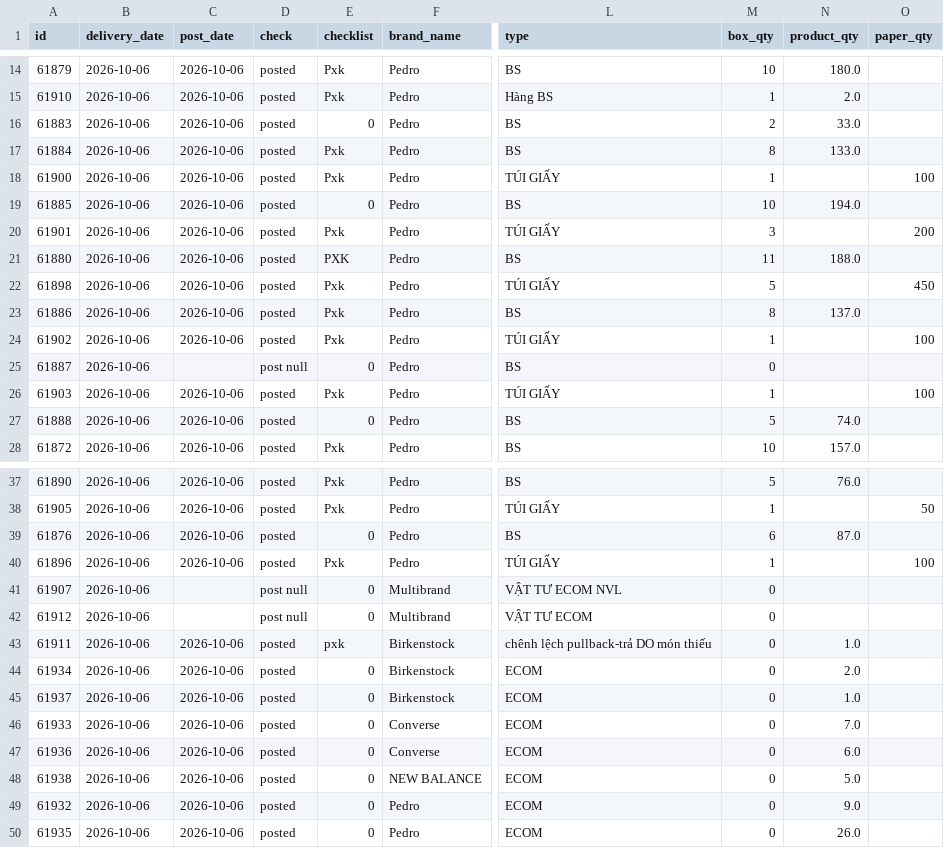
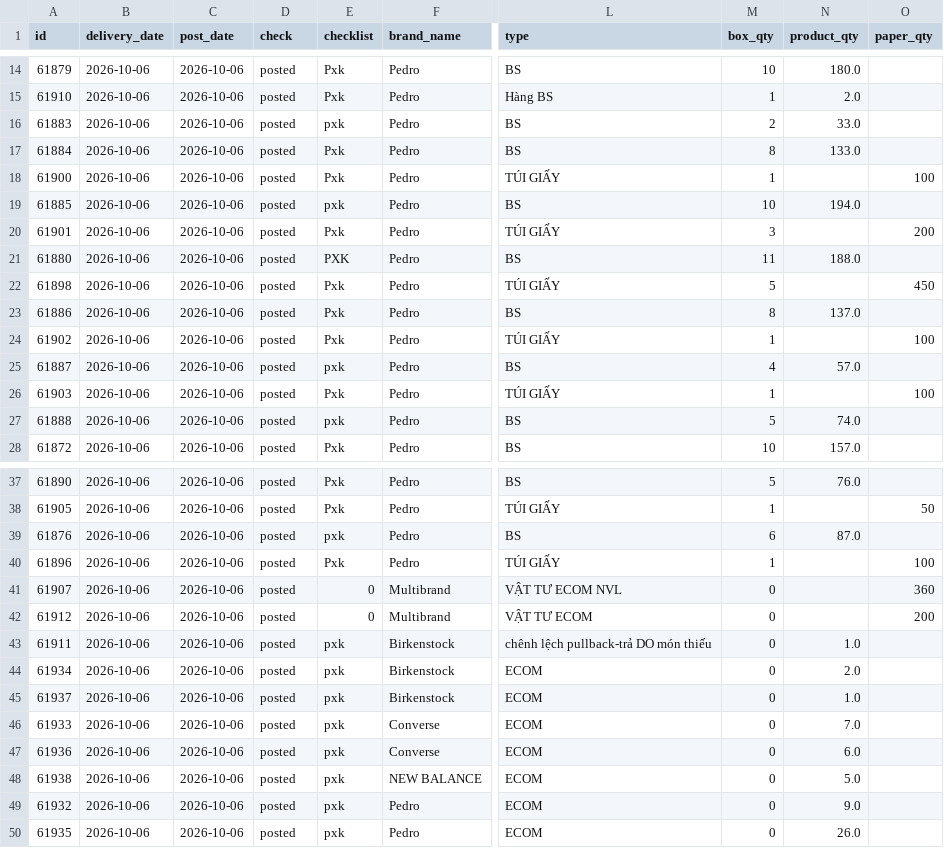
Before and after one commit to thuanmaison113-boop/report, a CSV file: outbound.csv, drawn as a sheet; only a part is shown, gaps mark what is left out; the diff covers the shown part only; the diff names each change by its address in the sheet, - before the commit and + after, or states it on an @@ line.

Commit message:
Update data 2026-10-06 16:40

```diff
--- a/outbound.csv
+++ b/outbound.csv
-E16 (checklist): 0
+E16 (checklist): pxk
-E19 (checklist): 0
+E19 (checklist): pxk
-C25 (post_date): (empty)
+C25 (post_date): 2026-10-06
-D25 (check): post null
+D25 (check): posted
-E25 (checklist): 0
+E25 (checklist): pxk
-M25 (box_qty): 0
+M25 (box_qty): 4
-N25 (product_qty): (empty)
+N25 (product_qty): 57.0
-E27 (checklist): 0
+E27 (checklist): pxk
-E39 (checklist): 0
+E39 (checklist): pxk
-C41:C42 (post_date): (empty)
+C41:C42 (post_date): 2026-10-06
-D41:D42 (check): post null
+D41:D42 (check): posted
-O41 (paper_qty): (empty)
+O41 (paper_qty): 360
-O42 (paper_qty): (empty)
+O42 (paper_qty): 200
-E44:E50 (checklist): 0
+E44:E50 (checklist): pxk
```
Also changed, not shown: 2 edited cells elsewhere in this file.
